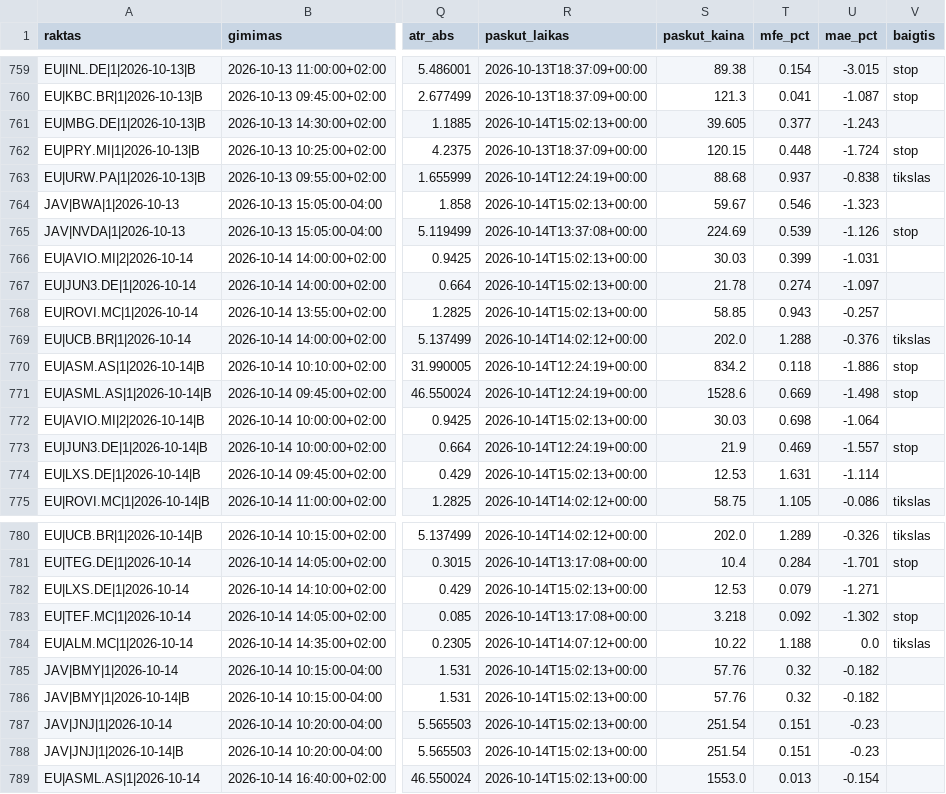
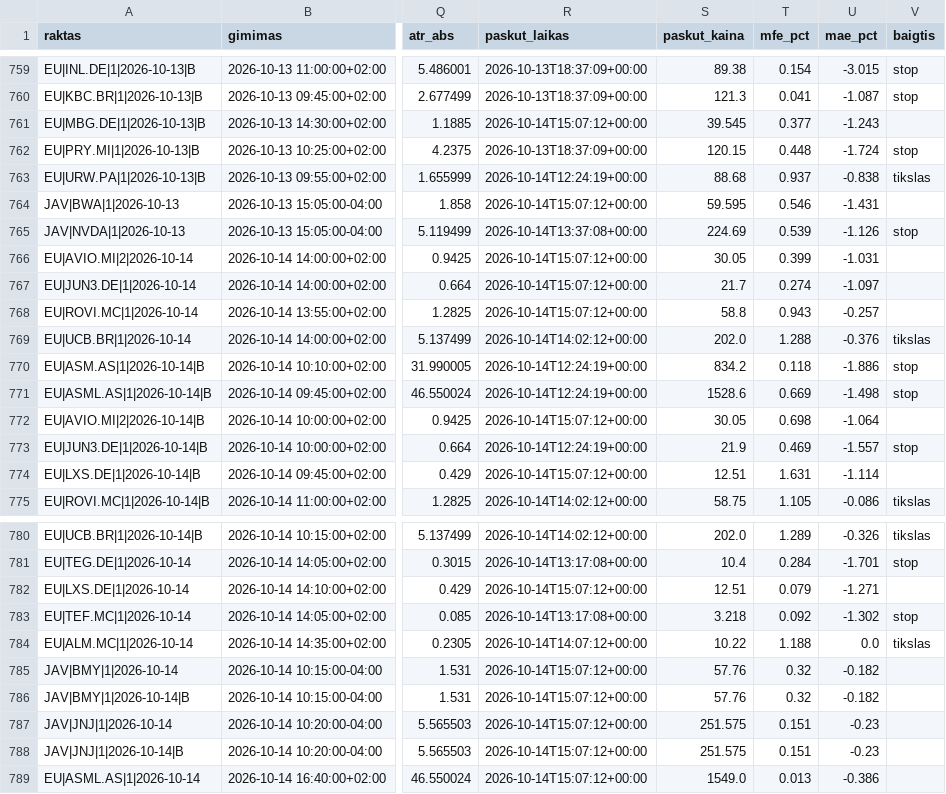
Before and after one commit to MantasBud/Detektorius, a CSV file: docs/zurnalas.csv, drawn as a sheet; only a part is shown, gaps mark what is left out; the diff covers the shown part only; the diff names each change by its address in the sheet, - before the commit and + after, or states it on an @@ line.

```diff
--- a/docs/zurnalas.csv
+++ b/docs/zurnalas.csv
-R761 (paskut_laikas): 2026-10-14T15:02:13+00:00
+R761 (paskut_laikas): 2026-10-14T15:07:12+00:00
-S761 (paskut_kaina): 39.605
+S761 (paskut_kaina): 39.545
-R764 (paskut_laikas): 2026-10-14T15:02:13+00:00
+R764 (paskut_laikas): 2026-10-14T15:07:12+00:00
-S764 (paskut_kaina): 59.67
+S764 (paskut_kaina): 59.595
-U764 (mae_pct): -1.323
+U764 (mae_pct): -1.431
-R766:R768 (paskut_laikas): 2026-10-14T15:02:13+00:00
+R766:R768 (paskut_laikas): 2026-10-14T15:07:12+00:00
-S766 (paskut_kaina): 30.03
+S766 (paskut_kaina): 30.05
-S767 (paskut_kaina): 21.78
+S767 (paskut_kaina): 21.7
-S768 (paskut_kaina): 58.85
+S768 (paskut_kaina): 58.8
-R772 (paskut_laikas): 2026-10-14T15:02:13+00:00
+R772 (paskut_laikas): 2026-10-14T15:07:12+00:00
-S772 (paskut_kaina): 30.03
+S772 (paskut_kaina): 30.05
-R774 (paskut_laikas): 2026-10-14T15:02:13+00:00
+R774 (paskut_laikas): 2026-10-14T15:07:12+00:00
-S774 (paskut_kaina): 12.53
+S774 (paskut_kaina): 12.51
-R782 (paskut_laikas): 2026-10-14T15:02:13+00:00
+R782 (paskut_laikas): 2026-10-14T15:07:12+00:00
-S782 (paskut_kaina): 12.53
+S782 (paskut_kaina): 12.51
-R785:R789 (paskut_laikas): 2026-10-14T15:02:13+00:00
+R785:R789 (paskut_laikas): 2026-10-14T15:07:12+00:00
-S787:S788 (paskut_kaina): 251.54
+S787:S788 (paskut_kaina): 251.575
-S789 (paskut_kaina): 1553.0
+S789 (paskut_kaina): 1549.0
-U789 (mae_pct): -0.154
+U789 (mae_pct): -0.386
```
Also changed, not shown: 28 edited cells elsewhere in this file, 2 other files.
